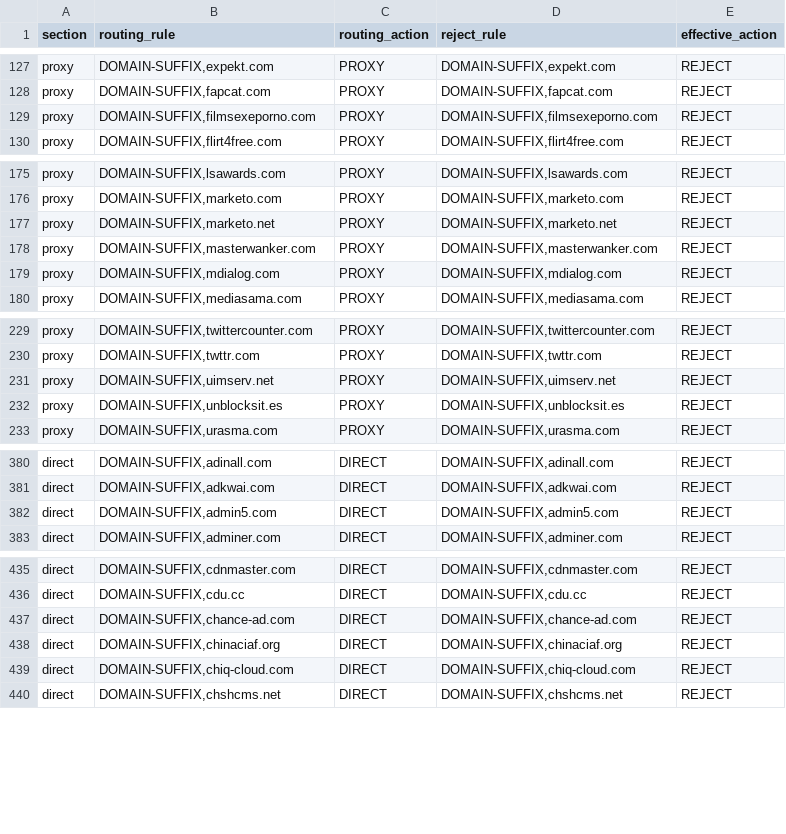
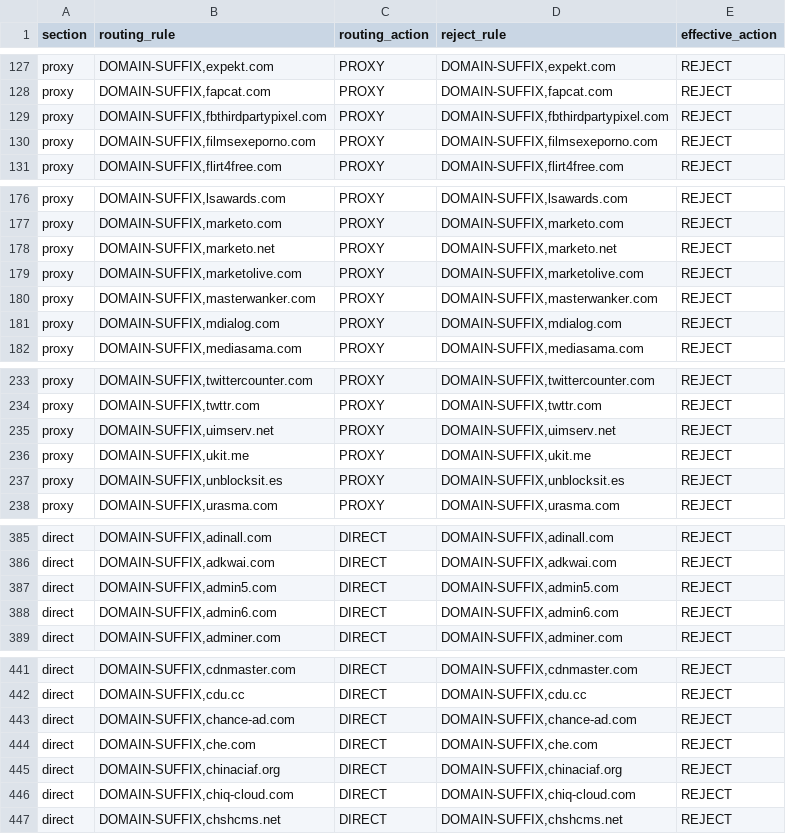
Before and after one commit to paulgeorge66/routing-rule-merge, a CSV file: dist/adblock-overlap.csv, drawn as a sheet; only a part is shown, gaps mark what is left out; the diff covers the shown part only; the diff names each change by its address in the sheet, - before the commit and + after, or states it on an @@ line.

```diff
--- a/dist/adblock-overlap.csv
+++ b/dist/adblock-overlap.csv
+row 129: proxy | DOMAIN-SUFFIX,fbthirdpartypixel.com | PROXY | DOMAIN-SUFFIX,fbthirdpartypixel.com | REJECT
+row 179: proxy | DOMAIN-SUFFIX,marketolive.com | PROXY | DOMAIN-SUFFIX,marketolive.com | REJECT
+row 236: proxy | DOMAIN-SUFFIX,ukit.me | PROXY | DOMAIN-SUFFIX,ukit.me | REJECT
+row 388: direct | DOMAIN-SUFFIX,admin6.com | DIRECT | DOMAIN-SUFFIX,admin6.com | REJECT
+row 444: direct | DOMAIN-SUFFIX,che.com | DIRECT | DOMAIN-SUFFIX,che.com | REJECT
```
Also changed, not shown: 28 added rows and 2 removed rows elsewhere in this file, 2 other files.
